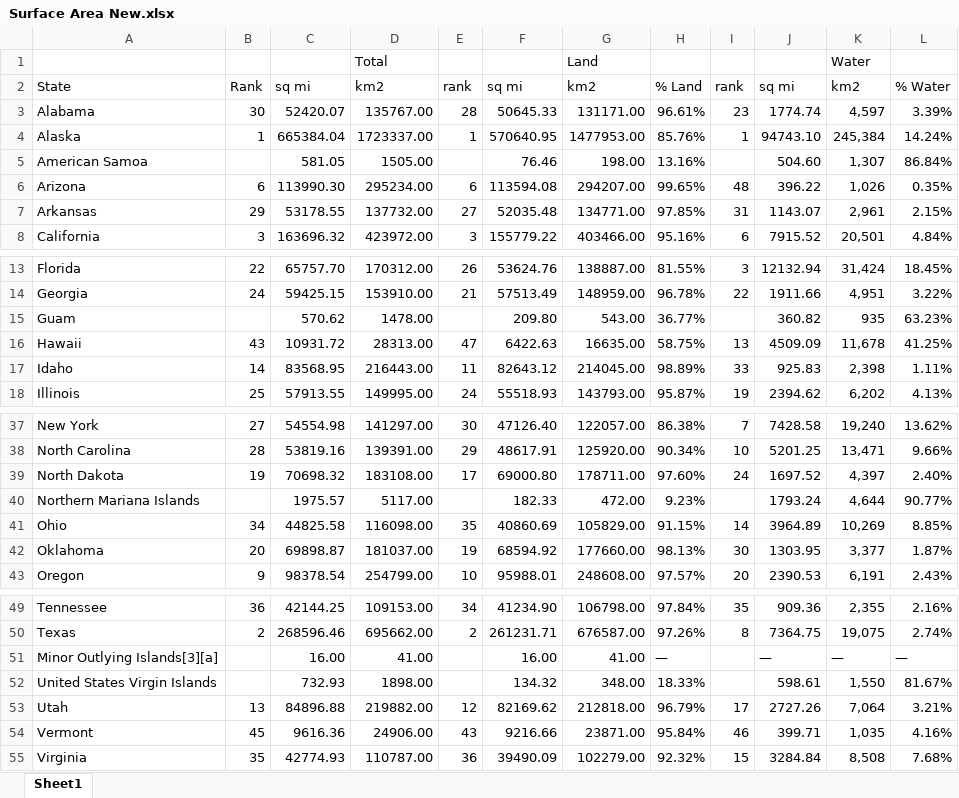
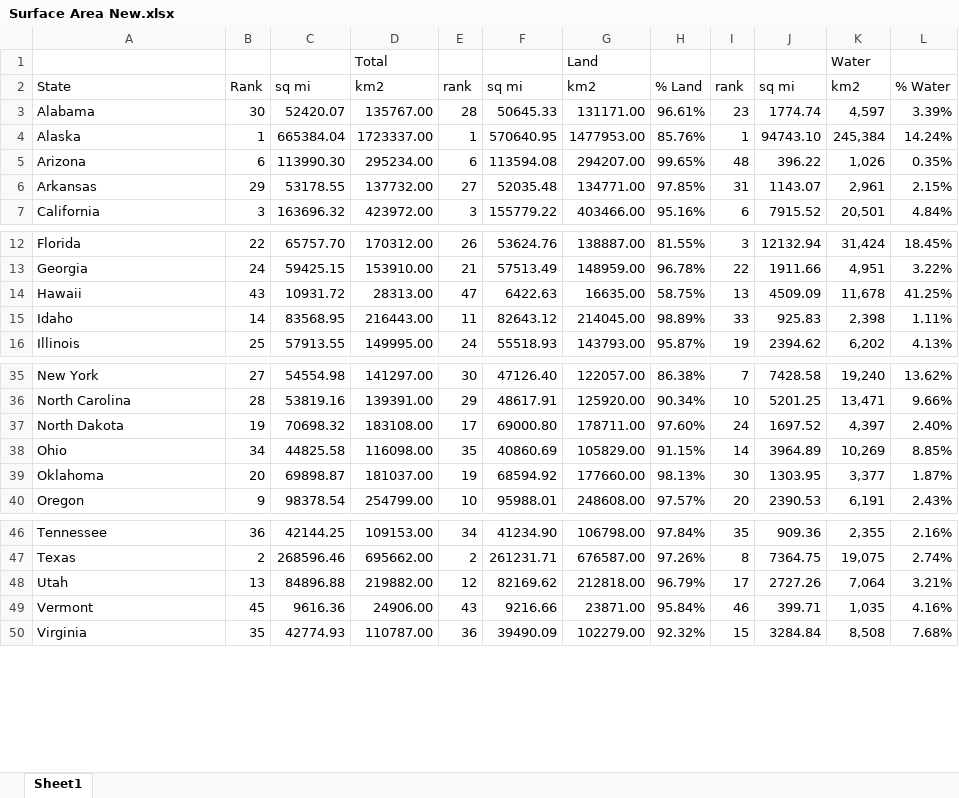
Before and after one commit to Agrattendick/The_Dirty_Hippy_Proposal_For_Clean_Solar_Energy, an Excel workbook: Resources/OtherData/Surface Area New.xlsx, sheet Sheet1, drawn as a sheet; only a part is shown, gaps mark what is left out; values as stored, in another font and other column widths than the file's, no cell formats; charts and pictures not drawn; the diff names each change by its address in the sheet, - before the commit and + after, or states it on an @@ line.

Commit message:
Added & Edited Datasets, Edited ReadMe
Found and added datasets for state landmass and populations. Edited ReadMe to reflect this new information and their sources.

```diff
--- a/Resources/OtherData/Surface Area New.xlsx (sheet Sheet1)
+++ b/Resources/OtherData/Surface Area New.xlsx (sheet Sheet1)
-row 5: American Samoa |  | 581.05 | 1505.00 |  | 76.46 | 198.00 | 13.16% |  | 504.60 | 1,307 | 86.84%
-row 15: Guam |  | 570.62 | 1478.00 |  | 209.80 | 543.00 | 36.77% |  | 360.82 | 935 | 63.23%
-row 40: Northern Mariana Islands |  | 1975.57 | 5117.00 |  | 182.33 | 472.00 | 9.23% |  | 1793.24 | 4,644 | 90.77%
-row 51: Minor Outlying Islands[3][a] |  | 16.00 | 41.00 |  | 16.00 | 41.00 | — |  | — | — | —
-row 52: United States Virgin Islands |  | 732.93 | 1898.00 |  | 134.32 | 348.00 | 18.33% |  | 598.61 | 1,550 | 81.67%
```
Also changed, not shown: cell formats, charts or pictures, Chart To Do List.xlsx, 7 other files.
